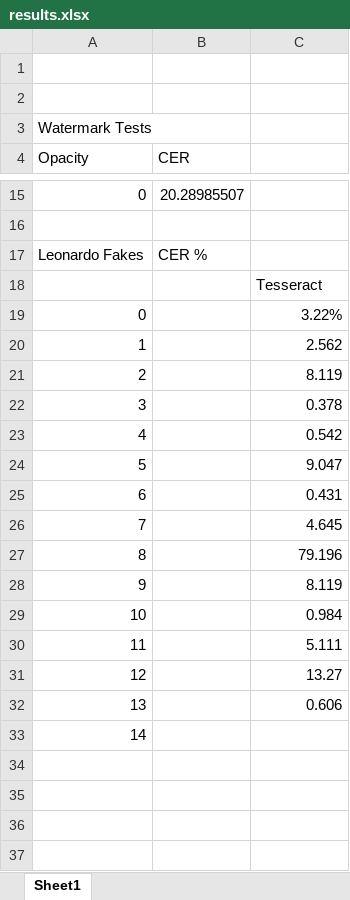
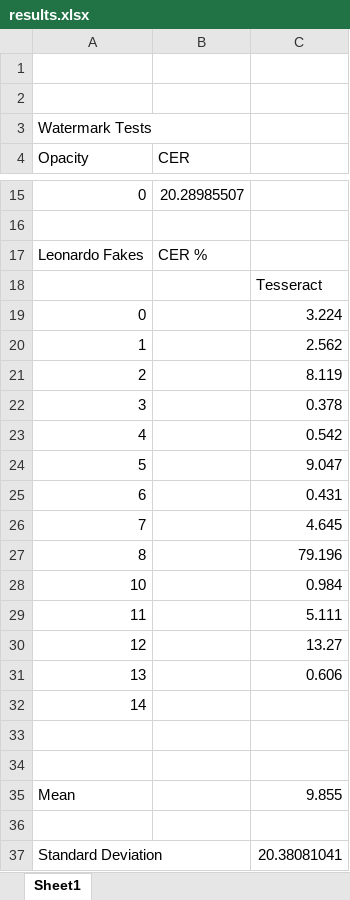
Before and after one commit to kilometersvi/MLBenchmarking, an Excel workbook: results.xlsx, sheet Sheet1, drawn as a sheet; only a part is shown, gaps mark what is left out; values as stored, in another font and other column widths than the file's, no borders; removed rows and columns are numbered as before the commit, all else as after; the diff names each change by its address in the sheet, - before the commit and + after, or states it on an @@ line.

```diff
--- a/results.xlsx (sheet Sheet1)
+++ b/results.xlsx (sheet Sheet1)
-C19: 3.22%
+C19: 3.224
-row 28: 9 |  | 8.119
+row 33: (empty)
+row 34: (empty)
+row 35: Mean |  | 9.855
+row 36: (empty)
+row 37: Standard Deviation |  | 20.38081041
```
Also changed, not shown: 5 other files.
